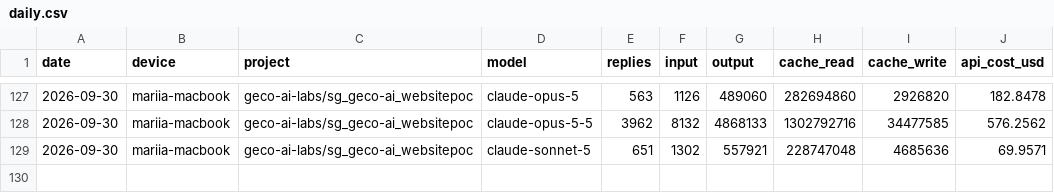
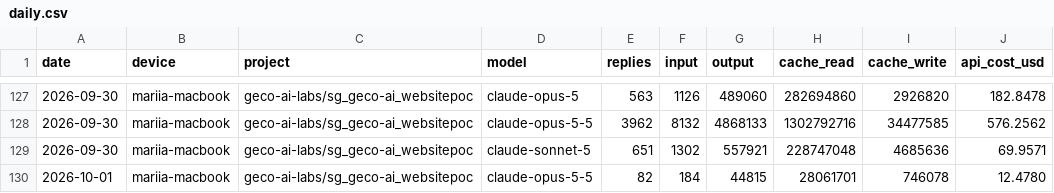
Before and after one commit to mariiaivanovacs/claude-usage, a CSV file: reports/daily.csv, drawn as a sheet; only a part is shown, gaps mark what is left out; the diff names each change by its address in the sheet, - before the commit and + after, or states it on an @@ line.

```diff
--- a/reports/daily.csv
+++ b/reports/daily.csv
+row 130: 2026-10-01 | mariia-macbook | geco-ai-labs/sg_geco-ai_websitepoc | claude-opus-5-5 | 82 | 184 | 44815 | 28061701 | 746078 | 12.4780
```
Also changed, not shown: 6 other files.
